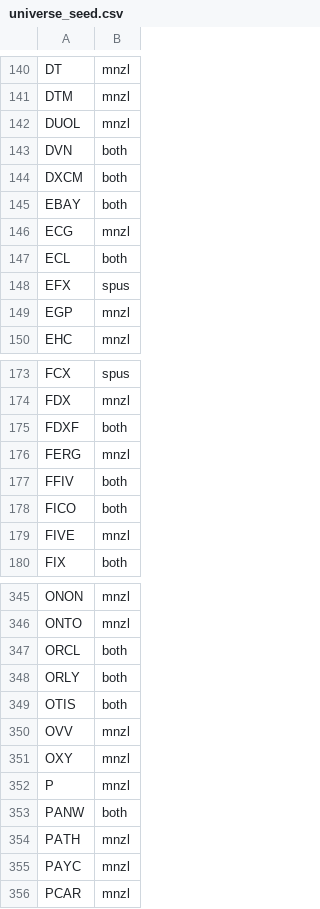
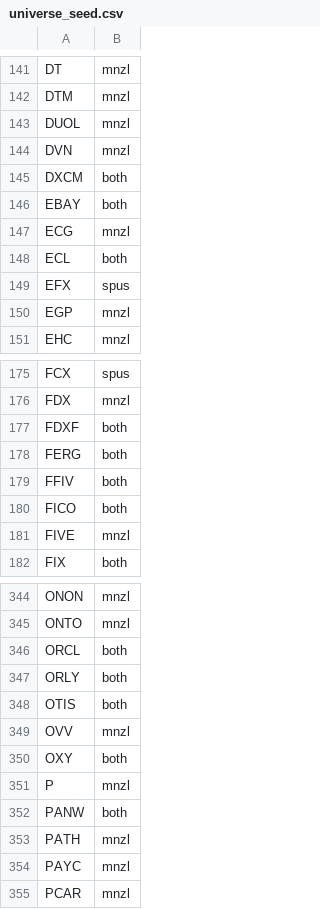
Before and after one commit to mzahoor18/halal-motion, a CSV file: data/universe_seed.csv, drawn as a sheet; only a part is shown, gaps mark what is left out; the diff covers the shown part only.

```diff
--- a/data/universe_seed.csv
+++ b/data/universe_seed.csv
@@ -142,3 +143,3 @@ DTM,mnzl
 DUOL,mnzl
-DVN,both
+DVN,mnzl
 DXCM,both
@@ -175,3 +177,3 @@ FDX,mnzl
 FDXF,both
-FERG,mnzl
+FERG,both
 FFIV,both
@@ -350,3 +349,3 @@ OTIS,both
 OVV,mnzl
-OXY,mnzl
+OXY,both
 P,mnzl
```
Also changed, not shown: 2 added rows and 4 removed rows elsewhere in this file, data/compliance.csv, history/picks.csv, 4 other files.
